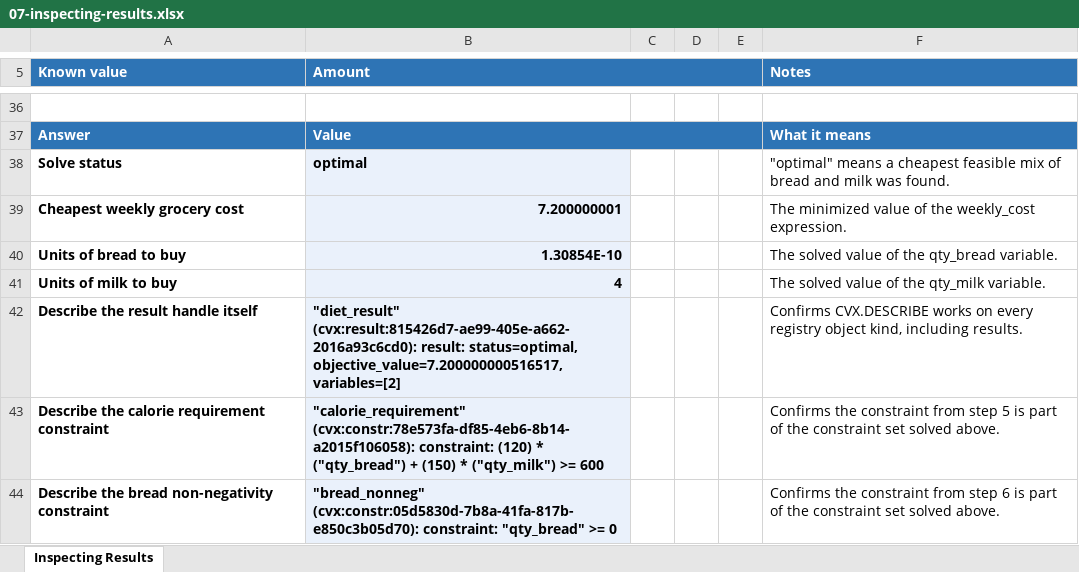
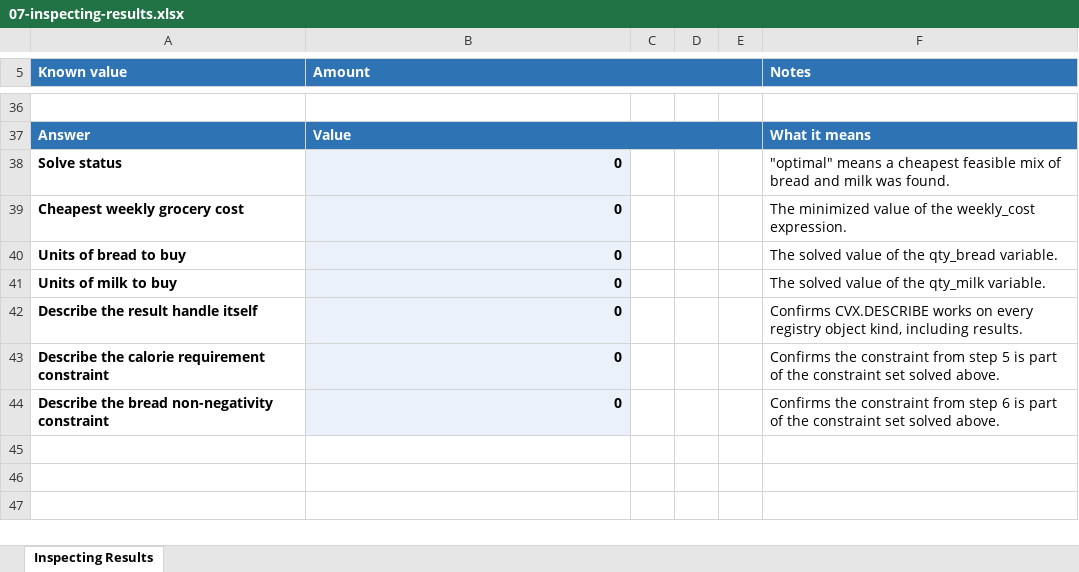
Before and after one commit to QuantAnalyticsTorch/cvxx, an Excel workbook: docs/examples/07-inspecting-results.xlsx, sheet Inspecting Results, drawn as a sheet; only a part is shown, gaps mark what is left out; values as stored, in another font and other column widths than the file's, no borders; the diff covers the shown part only; the diff names each change by its address in the sheet, - before the commit and + after, or states it on an @@ line.

```diff
--- a/docs/examples/07-inspecting-results.xlsx (sheet Inspecting Results)
+++ b/docs/examples/07-inspecting-results.xlsx (sheet Inspecting Results)
-B38 (Amount): optimal
+B38 (Amount): 0
-B39 (Amount): 7.200000001
+B39 (Amount): 0
-B40 (Amount): 1.30854E-10
+B40 (Amount): 0
-B41 (Amount): 4
+B41 (Amount): 0
-B42 (Amount): "diet_result" (cvx:result:815426d7-ae99-405e-a662-2016a93c6cd0): result: status=optimal, objective_value=7.200000000516517, variables=[2]
+B42 (Amount): 0
-B43 (Amount): "calorie_requirement" (cvx:constr:78e573fa-df85-4eb6-8b14-a2015f106058): constraint: (120) * ("qty_bread") + (150) * ("qty_milk") >= 600
+B43 (Amount): 0
-B44 (Amount): "bread_nonneg" (cvx:constr:05d5830d-7b8a-41fa-817b-e850c3b05d70): constraint: "qty_bread" >= 0
+B44 (Amount): 0
```
Also changed, not shown: 21 edited cells elsewhere in this sheet, docs/examples/00-overview.xlsx, docs/examples/01-parameters-and-variables.xlsx, 5 other files.
